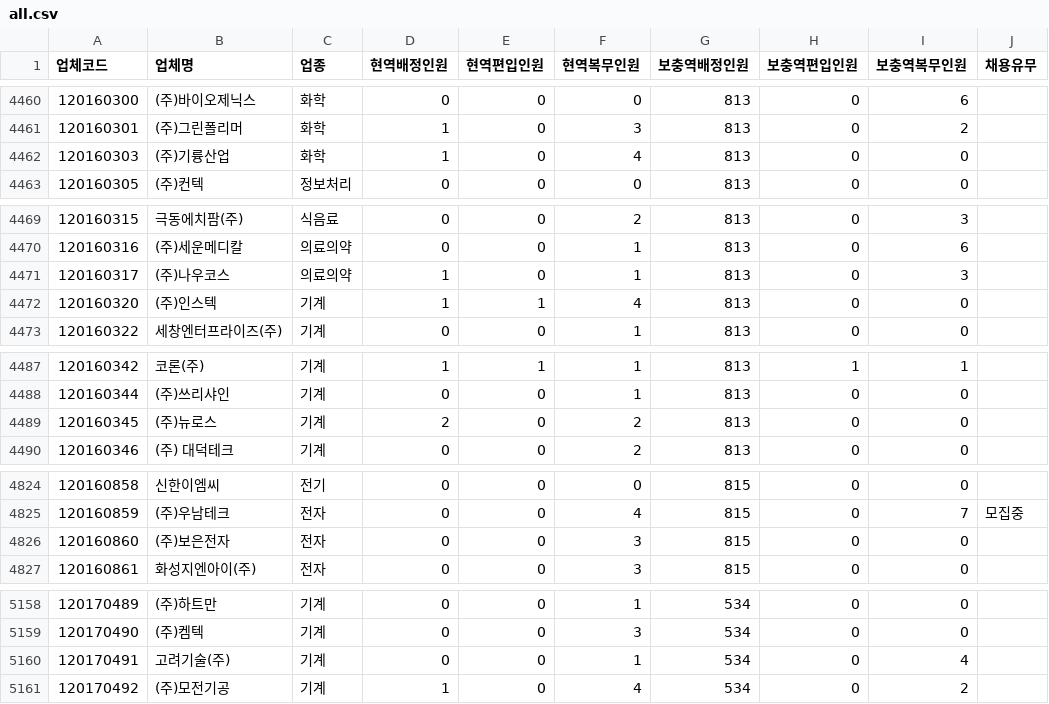
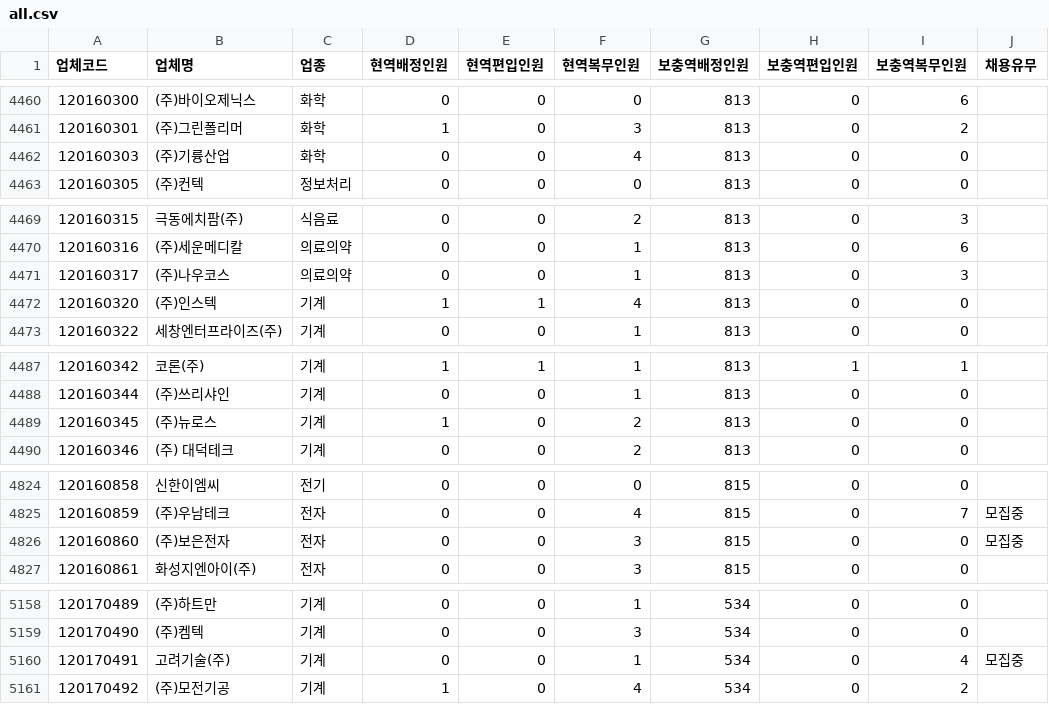
Before and after one commit to stleamist/mma-company-crawler, a CSV file: result/all.csv, drawn as a sheet; only a part is shown, gaps mark what is left out; the diff covers the shown part only.

```diff
--- a/result/all.csv
+++ b/result/all.csv
@@ -4461,3 +4461,3 @@
 120160301,(주)그린폴리머,화학,1,0,3,813,0,2,
-120160303,(주)기륭산업,화학,1,0,4,813,0,0,
+120160303,(주)기륭산업,화학,0,0,4,813,0,0,
 120160305,(주)컨텍,정보처리,0,0,0,813,0,0,
@@ -4470,3 +4470,3 @@
 120160316,(주)세운메디칼,의료의약,0,0,1,813,0,6,
-120160317,(주)나우코스,의료의약,1,0,1,813,0,3,
+120160317,(주)나우코스,의료의약,0,0,1,813,0,3,
 120160320,(주)인스텍,기계,1,1,4,813,0,0,
@@ -4488,3 +4488,3 @@
 120160344,(주)쓰리샤인,기계,0,0,1,813,0,0,
-120160345,(주)뉴로스,기계,2,0,2,813,0,0,
+120160345,(주)뉴로스,기계,1,0,2,813,0,0,
 120160346,(주) 대덕테크,기계,0,0,2,813,0,0,
@@ -4825,3 +4825,3 @@
 120160859,(주)우남테크,전자,0,0,4,815,0,7,모집중
-120160860,(주)보은전자,전자,0,0,3,815,0,0,
+120160860,(주)보은전자,전자,0,0,3,815,0,0,모집중
 120160861,화성지엔아이(주),전자,0,0,3,815,0,0,
@@ -5159,3 +5159,3 @@
 120170490,(주)켐텍,기계,0,0,3,534,0,0,
-120170491,고려기술(주),기계,0,0,1,534,0,4,
+120170491,고려기술(주),기계,0,0,1,534,0,4,모집중
 120170492,(주)모전기공,기계,1,0,4,534,0,2,
```
Also changed, not shown: 19 edited cells elsewhere in this file, result/raw.csv.
